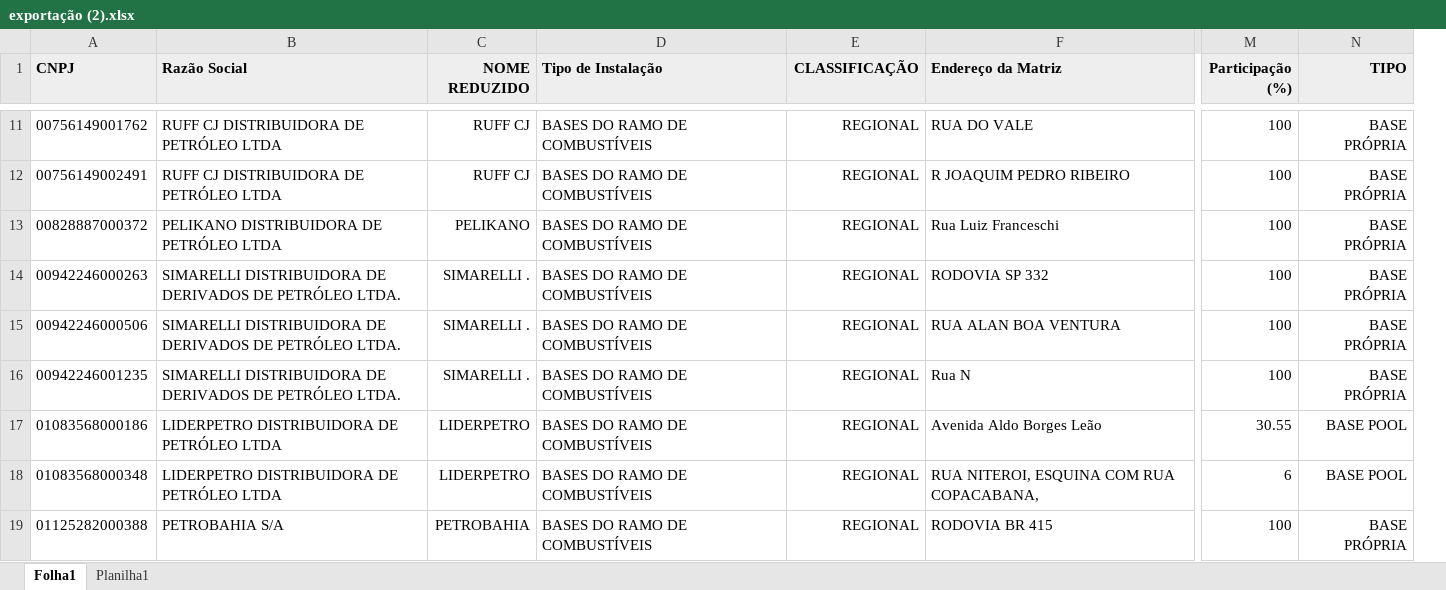
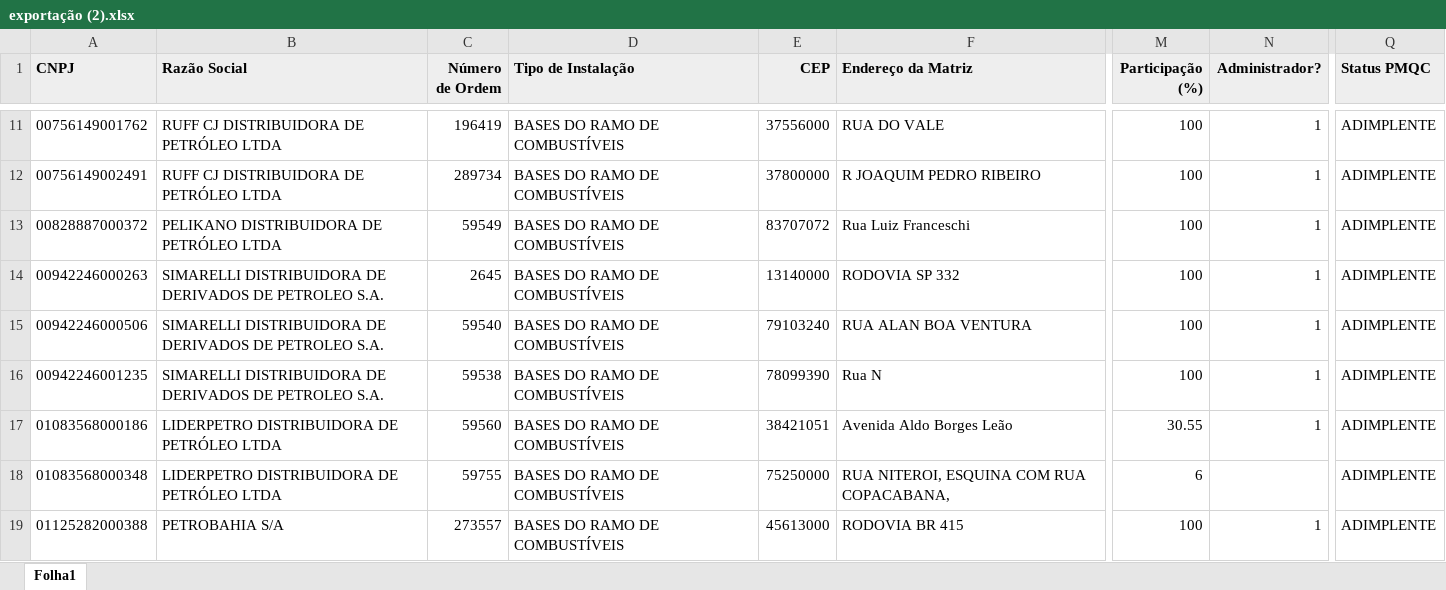
Before and after one commit to rodrigobvmendes-hue/infra-fuel-site, an Excel workbook: arquivos_apoio/exportação (2).xlsx, sheet Folha1, drawn as a sheet; only a part is shown, gaps mark what is left out; values as stored, in another font and other column widths than the file's, no borders; table styles not drawn; removed rows and columns are numbered as before the commit, all else as after; the diff covers the shown part only; the diff names each change by its address in the sheet, - before the commit and + after, or states it on an @@ line.

Commit message:
feat: atualiza base de cessão, adiciona dashboard de capacidade por produto
- Atualiza exportação (2).xlsx com a versão mais recente da ANP e corrige
  extract_raw.py/build_dim_localizacao.py, que estavam quebrados (a fonte
  de bases_autorizadas.csv havia sido trocada por engano para o arquivo
  ANP, com schema incompatível). bases_autorizadas.csv volta a vir do
  exportação (2).xlsx, como o pipeline sempre esperou.
- Adiciona classificação Base Própria x Pool por instalação.
- Novo bases-tancagem-produtos.xlsx (tancagem por tanque/produto) e
  scripts/build_capacidade_produtos.py: agrega capacidade operacional por
  empresa e categoria de produto (Gasolina/S10/S500/B100/Anidro/
  Hidratado/Outros), corrigindo a duplicação de tanques em bases
  compartilhadas (pool) via %_PARTICIPACAO.
- Novo normalize.py: nome_reduzido() automático e grupo_empresarial()/
  nome_grupo() para consolidar marcas adquiridas (Petróleo Sabbá e
  Raízen Mime -> Raízen) em qualquer dashboard do pipeline.
- Novo capacidade-produtos.html: ranking nacional de detentoras de
  capacidade, mapa por empresa/UF/município e cards de tancagem por
  produto por instalação. Linkado no menu de todas as páginas.
- Limpa a barra de navegação do index.html para conter só links entre
  páginas (remove âncoras internas #projetos/#mapa/#sobre/#fontes).
- Atualiza dashboard.zip com os arquivos novos/alterados.

```diff
--- a/arquivos_apoio/exportação (2).xlsx (sheet Folha1)
+++ b/arquivos_apoio/exportação (2).xlsx (sheet Folha1)
-sheet tab: Planilha1
-column C (NOME REDUZIDO), rows 11-19: RUFF CJ | RUFF CJ | PELIKANO | SIMARELLI . | SIMARELLI . | SIMARELLI . | LIDERPETRO | LIDERPETRO | PETROBAHIA
+column C (Número de Ordem), rows 11-19: 196419 | 289734 | 59549 | 2645 | 59540 | 59538 | 59560 | 59755 | 273557
-column E (CLASSIFICAÇÃO), rows 11-19: all REGIONAL
+column E (CEP), rows 11-19: 37556000 | 37800000 | 83707072 | 13140000 | 79103240 | 78099390 | 38421051 | 75250000 | 45613000
-column N (TIPO), rows 11-19: BASE PRÓPRIA | BASE PRÓPRIA | BASE PRÓPRIA | BASE PRÓPRIA | BASE PRÓPRIA | BASE PRÓPRIA | BASE POOL | BASE POOL | BASE PRÓPRIA
+column N (Administrador?), rows 11-19: 1 | 1 | 1 | 1 | 1 | 1 | 1 |  | 1
+column Q (Status PMQC), rows 11-19: all ADIMPLENTE
-B14:B16 (Razão Social): …DERIVADOS DE PETRÓLEO LTDA.
+B14:B16 (Razão Social): …DERIVADOS DE PETROLEO S.A.
```
Also changed, not shown: 6 added rows, 4 removed rows and 49 edited cells elsewhere in this sheet, 14 other files.
